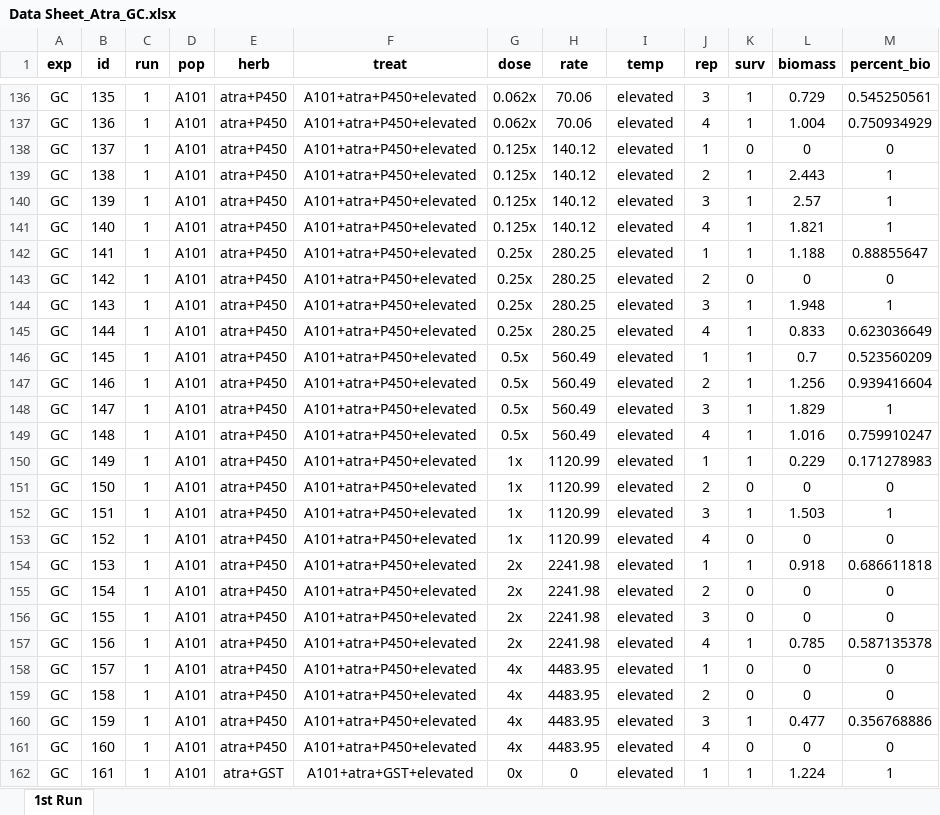
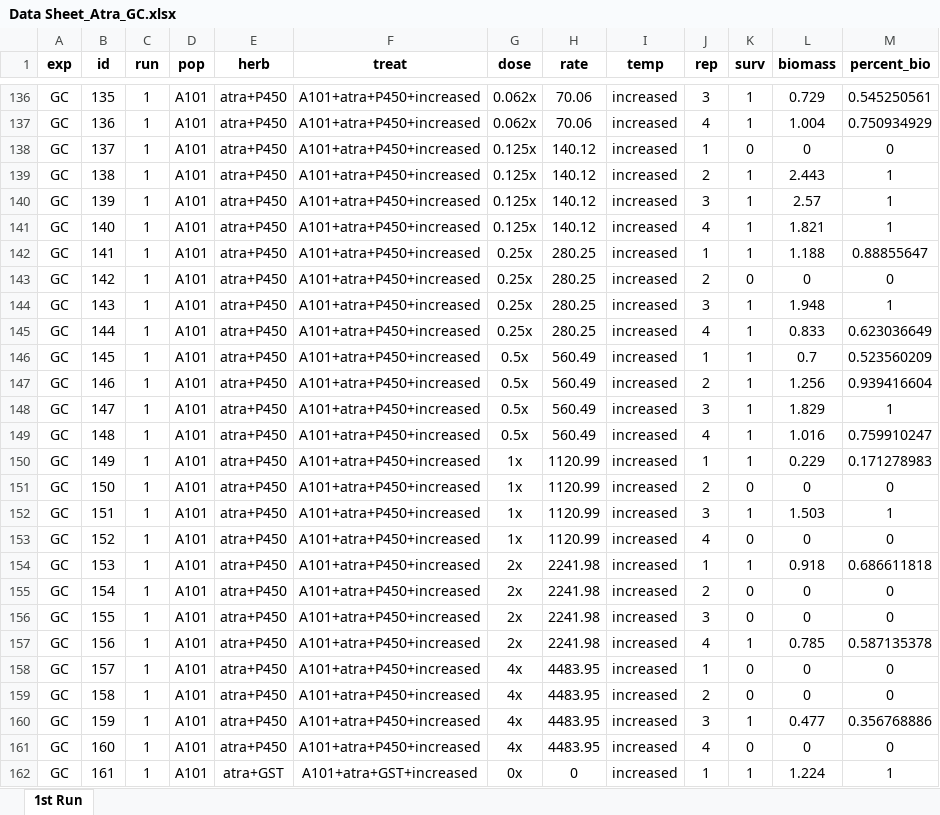
Before and after one commit to Wisc-Weeds/FFaleco, an Excel workbook: PhD/PhD Projects/Waterhemp/Metabolism Inhibitors/GC/Atrazine/2023/Atrazine_Absolute ED_Multiple Comparisons/Data Sheet_Atra_GC.xlsx, sheet 1st Run, drawn as a sheet; only a part is shown, gaps mark what is left out; values as stored, in another font and other column widths than the file's, no borders; the diff covers the shown part only; the diff names each change by its address in the sheet, - before the commit and + after, or states it on an @@ line.

```diff
--- a/PhD/PhD Projects/Waterhemp/Metabolism Inhibitors/GC/Atrazine/2023/Atrazine_Absolute ED_Multiple Comparisons/Data Sheet_Atra_GC.xlsx (sheet 1st Run)
+++ b/PhD/PhD Projects/Waterhemp/Metabolism Inhibitors/GC/Atrazine/2023/Atrazine_Absolute ED_Multiple Comparisons/Data Sheet_Atra_GC.xlsx (sheet 1st Run)
-F136:F161 (treat): A101+atra+P450+elevated
+F136:F161 (treat): A101+atra+P450+increased
-I136:I162 (temp): elevated
+I136:I162 (temp): increased
-F162 (treat): A101+atra+GST+elevated
+F162 (treat): A101+atra+GST+increased
```
Also changed, not shown: 586 edited cells elsewhere in this sheet, 3 other files.
